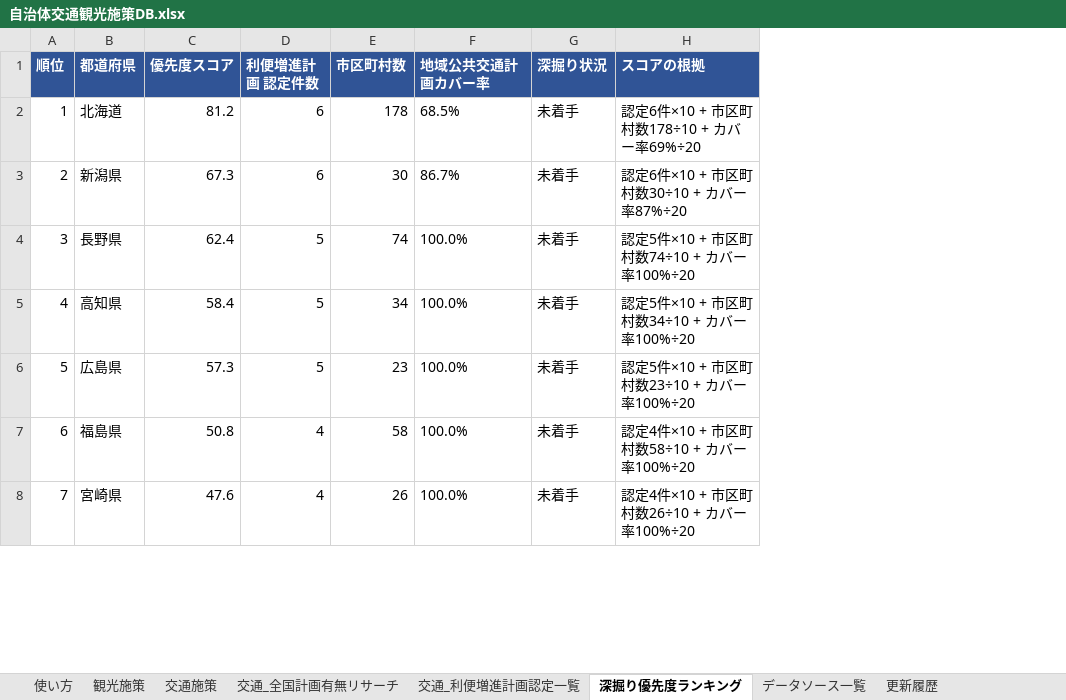
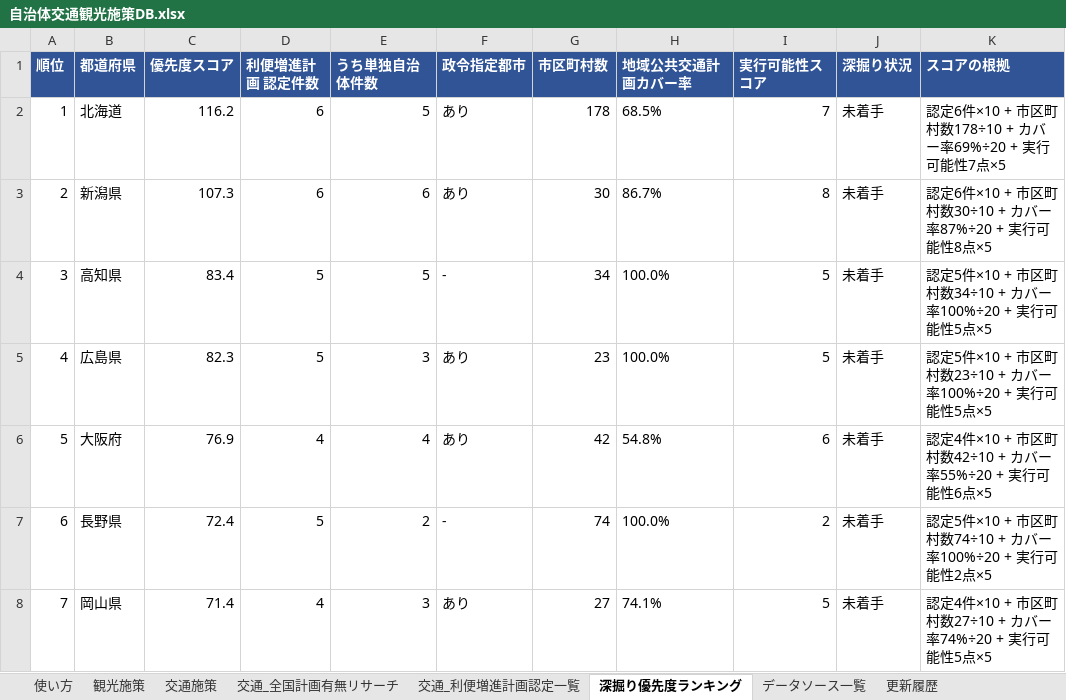
Before and after one commit to kodama-priv/local-government, an Excel workbook: 自治体施策DB/自治体交通観光施策DB.xlsx, sheet 深掘り優先度ランキング, drawn as a sheet; only a part is shown; values as stored, in another font and other column widths than the file's, no borders; addresses are those after the commit; the diff covers the shown part only; the diff names each change by its address in the sheet, - before the commit and + after, or states it on an @@ line.

Commit message:
Add feasibility score to the deep-dive priority ranking
New factor: 2pt for having a 政令指定都市 (designated city) plus
1pt per solo-certified transport project, on the theory that
larger/well-resourced municipalities publish plans in machine-
readable formats more reliably (validated against our own Aichi
deep-dive results, with the known 一宮市 counterexample noted).

```diff
--- a/自治体施策DB/自治体交通観光施策DB.xlsx (sheet 深掘り優先度ランキング)
+++ b/自治体施策DB/自治体交通観光施策DB.xlsx (sheet 深掘り優先度ランキング)
+column E (うち単独自治体件数), rows 2-8: 5 | 6 | 5 | 3 | 4 | 2 | 3
+column F (政令指定都市), rows 2-8: あり | あり | - | あり | あり | - | あり
+column I (実行可能性スコア), rows 2-8: 7 | 8 | 5 | 5 | 6 | 2 | 5
-C2 (優先度スコア): 81.2
+C2 (優先度スコア): 116.2
-K2 (スコアの根拠): 認定6件×10 + 市区町村数178÷10 + カバー率69%÷20
+K2 (スコアの根拠): 認定6件×10 + 市区町村数178÷10 + カバー率69%÷20 + 実行可能性7点×5
-C3 (優先度スコア): 67.3
+C3 (優先度スコア): 107.3
-K3 (スコアの根拠): 認定6件×10 + 市区町村数30÷10 + カバー率87%÷20
+K3 (スコアの根拠): 認定6件×10 + 市区町村数30÷10 + カバー率87%÷20 + 実行可能性8点×5
-B4 (都道府県): 長野県
+B4 (都道府県): 高知県
-C4 (優先度スコア): 62.4
+C4 (優先度スコア): 83.4
-G4 (市区町村数): 74
+G4 (市区町村数): 34
-K4 (スコアの根拠): 認定5件×10 + 市区町村数74÷10 + カバー率100%÷20
+K4 (スコアの根拠): 認定5件×10 + 市区町村数34÷10 + カバー率100%÷20 + 実行可能性5点×5
-B5 (都道府県): 高知県
+B5 (都道府県): 広島県
-C5 (優先度スコア): 58.4
+C5 (優先度スコア): 82.3
-G5 (市区町村数): 34
+G5 (市区町村数): 23
-K5 (スコアの根拠): 認定5件×10 + 市区町村数34÷10 + カバー率100%÷20
+K5 (スコアの根拠): 認定5件×10 + 市区町村数23÷10 + カバー率100%÷20 + 実行可能性5点×5
-B6 (都道府県): 広島県
+B6 (都道府県): 大阪府
-C6 (優先度スコア): 57.3
+C6 (優先度スコア): 76.9
-D6 (利便増進計画 認定件数): 5
+D6 (利便増進計画 認定件数): 4
-G6 (市区町村数): 23
+G6 (市区町村数): 42
-H6 (地域公共交通計画カバー率): 100.0%
+H6 (地域公共交通計画カバー率): 54.8%
-K6 (スコアの根拠): 認定5件×10 + 市区町村数23÷10 + カバー率100%÷20
+K6 (スコアの根拠): 認定4件×10 + 市区町村数42÷10 + カバー率55%÷20 + 実行可能性6点×5
-B7 (都道府県): 福島県
+B7 (都道府県): 長野県
-C7 (優先度スコア): 50.8
+C7 (優先度スコア): 72.4
-D7 (利便増進計画 認定件数): 4
+D7 (利便増進計画 認定件数): 5
-G7 (市区町村数): 58
+G7 (市区町村数): 74
-K7 (スコアの根拠): 認定4件×10 + 市区町村数58÷10 + カバー率100%÷20
+K7 (スコアの根拠): 認定5件×10 + 市区町村数74÷10 + カバー率100%÷20 + 実行可能性2点×5
-B8 (都道府県): 宮崎県
+B8 (都道府県): 岡山県
-C8 (優先度スコア): 47.6
+C8 (優先度スコア): 71.4
-G8 (市区町村数): 26
+G8 (市区町村数): 27
-H8 (地域公共交通計画カバー率): 100.0%
+H8 (地域公共交通計画カバー率): 74.1%
-K8 (スコアの根拠): 認定4件×10 + 市区町村数26÷10 + カバー率100%÷20
+K8 (スコアの根拠): 認定4件×10 + 市区町村数27÷10 + カバー率74%÷20 + 実行可能性5点×5
```
Also changed, not shown: 175 edited cells elsewhere in this sheet, sheet 使い方, sheet 更新履歴.
